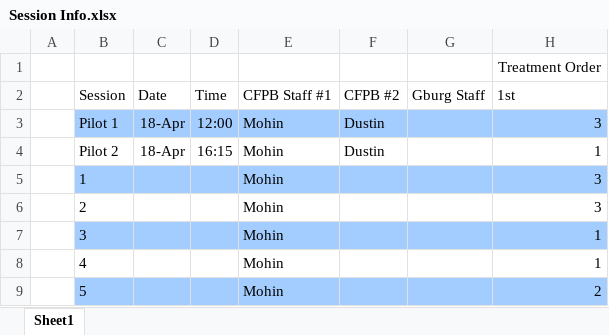
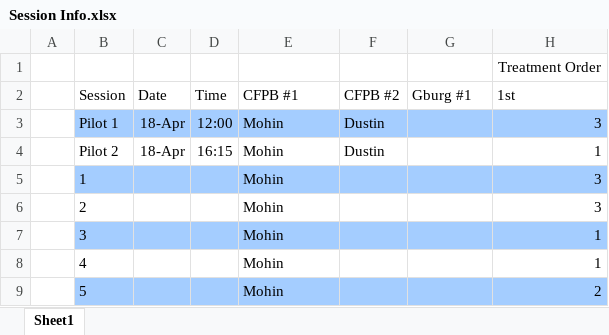
Before and after one commit to tanderegg/dimension, an Excel workbook: docs/Session Info.xlsx, sheet Sheet1, drawn as a sheet; only a part is shown; values as stored, in another font and other column widths than the file's, no borders; the diff names each change by its address in the sheet, - before the commit and + after, or states it on an @@ line.

```diff
--- a/docs/Session Info.xlsx (sheet Sheet1)
+++ b/docs/Session Info.xlsx (sheet Sheet1)
-E2: CFPB Staff #1
+E2: CFPB #1
-G2: Gburg Staff
+G2: Gburg #1
```
Also changed, not shown: docs/Roles Timeline.xlsx, 17 other files.
